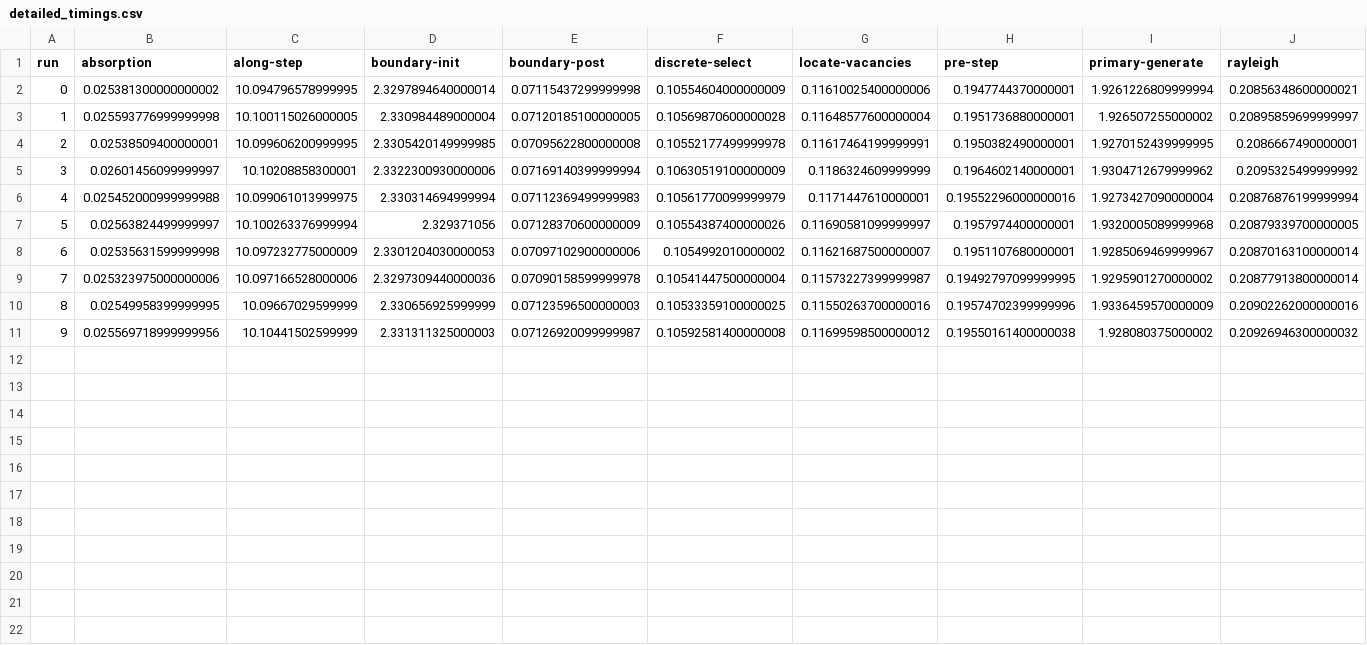
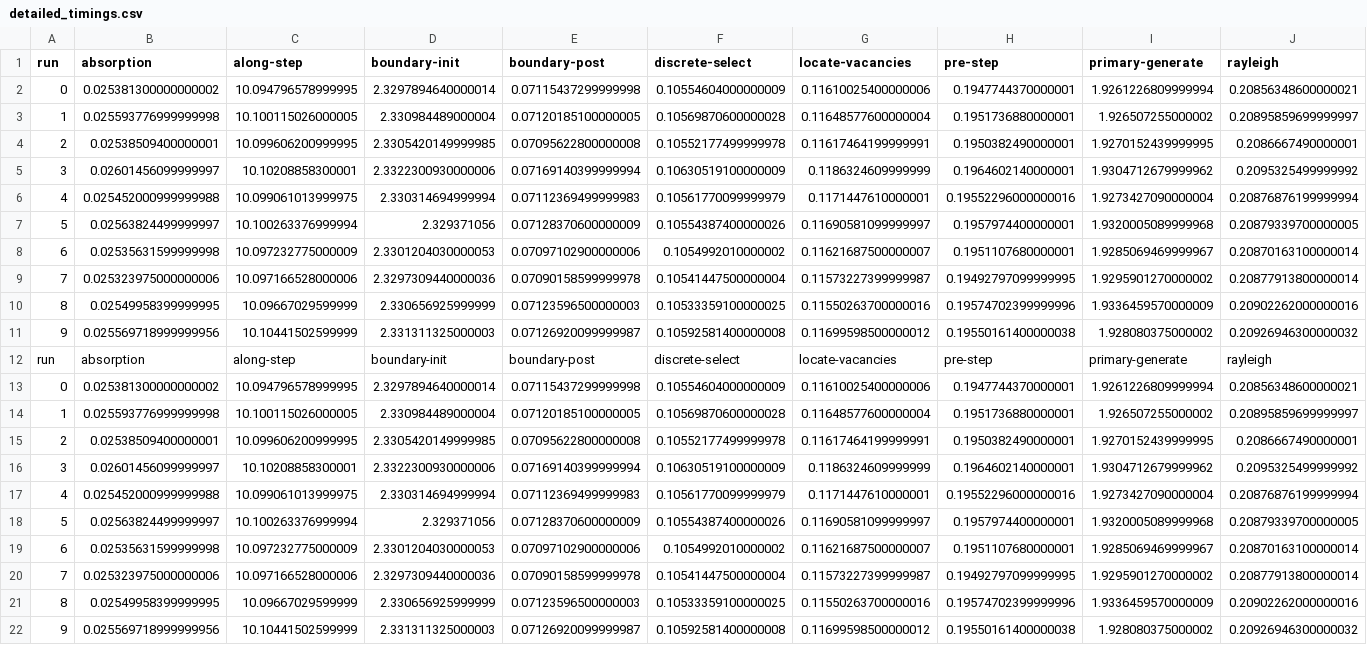
Before and after one commit to davidsgr/celer_analysis, a CSV file: dune/track_xorwow/detailed_timings.csv, drawn as a sheet; only a part is shown; rows hold the shown columns only; the diff names each change by its address in the sheet, - before the commit and + after, or states it on an @@ line.

```diff
--- a/dune/track_xorwow/detailed_timings.csv
+++ b/dune/track_xorwow/detailed_timings.csv
+row 12: run | absorption | along-step | boundary-init | boundary-post | discrete-select | locate-vacancies | pre-step | primary-generate | rayleigh
+row 13: 0 | 0.025381300000000002 | 10.094796578999995 | 2.3297894640000014 | 0.07115437299999998 | 0.10554604000000009 | 0.11610025400000006 | 0.1947744370000001 | 1.9261226809999994 | 0.20856348600000021
+row 14: 1 | 0.025593776999999998 | 10.100115026000005 | 2.330984489000004 | 0.07120185100000005 | 0.10569870600000028 | 0.11648577600000004 | 0.1951736880000001 | 1.926507255000002 | 0.20895859699999997
+row 15: 2 | 0.02538509400000001 | 10.099606200999995 | 2.3305420149999985 | 0.07095622800000008 | 0.10552177499999978 | 0.11617464199999991 | 0.1950382490000001 | 1.9270152439999995 | 0.2086667490000001
+row 16: 3 | 0.02601456099999997 | 10.10208858300001 | 2.3322300930000006 | 0.07169140399999994 | 0.10630519100000009 | 0.1186324609999999 | 0.1964602140000001 | 1.9304712679999962 | 0.2095325499999992
+row 17: 4 | 0.025452000999999988 | 10.099061013999975 | 2.330314694999994 | 0.07112369499999983 | 0.10561770099999979 | 0.1171447610000001 | 0.19552296000000016 | 1.9273427090000004 | 0.20876876199999994
+row 18: 5 | 0.02563824499999997 | 10.100263376999994 | 2.329371056 | 0.07128370600000009 | 0.10554387400000026 | 0.11690581099999997 | 0.1957974400000001 | 1.9320005089999968 | 0.20879339700000005
+row 19: 6 | 0.02535631599999998 | 10.097232775000009 | 2.3301204030000053 | 0.07097102900000006 | 0.1054992010000002 | 0.11621687500000007 | 0.1951107680000001 | 1.9285069469999967 | 0.20870163100000014
+row 20: 7 | 0.025323975000000006 | 10.097166528000006 | 2.3297309440000036 | 0.07090158599999978 | 0.10541447500000004 | 0.11573227399999987 | 0.19492797099999995 | 1.9295901270000002 | 0.20877913800000014
+row 21: 8 | 0.02549958399999995 | 10.09667029599999 | 2.330656925999999 | 0.07123596500000003 | 0.10533359100000025 | 0.11550263700000016 | 0.19574702399999996 | 1.9336459570000009 | 0.20902262000000016
+row 22: 9 | 0.025569718999999956 | 10.10441502599999 | 2.331311325000003 | 0.07126920099999987 | 0.10592581400000008 | 0.11699598500000012 | 0.19550161400000038 | 1.928080375000002 | 0.20926946300000032
```
Also changed, not shown: dune/track_ranlux/detailed_timings.csv, dune/trackslot_ranlux/average_timings.csv, 10 other files.
